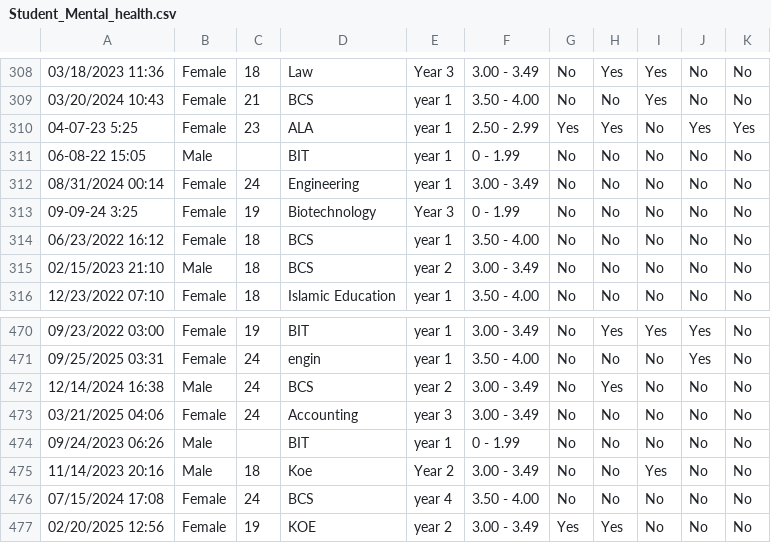
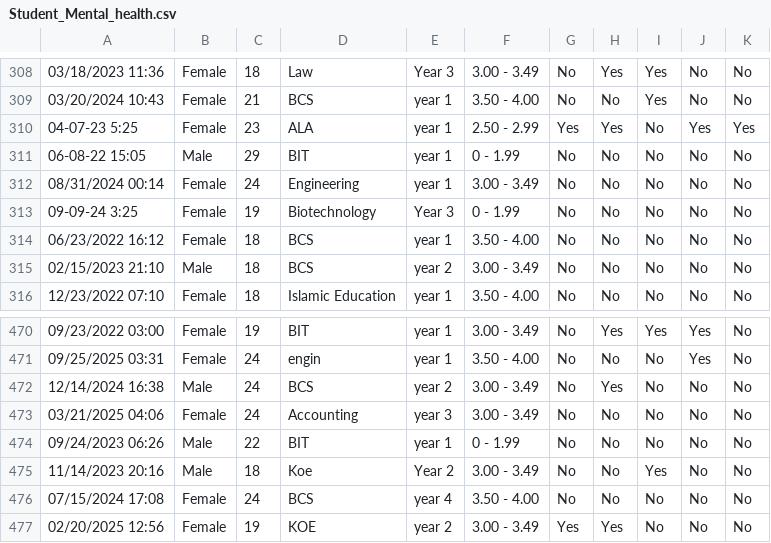
Before and after one commit to HOJY0122/BMCS2003-AI-Assm, a CSV file: dataset/Student_Mental_health.csv, drawn as a sheet; only a part is shown, gaps mark what is left out; the diff covers the shown part only; the diff names each change by its address in the sheet, - before the commit and + after, or states it on an @@ line.

```diff
--- a/dataset/Student_Mental_health.csv
+++ b/dataset/Student_Mental_health.csv
-C311: (empty)
+C311: 29
-C474: (empty)
+C474: 22
```
Also changed, not shown: 5 edited cells elsewhere in this file.
